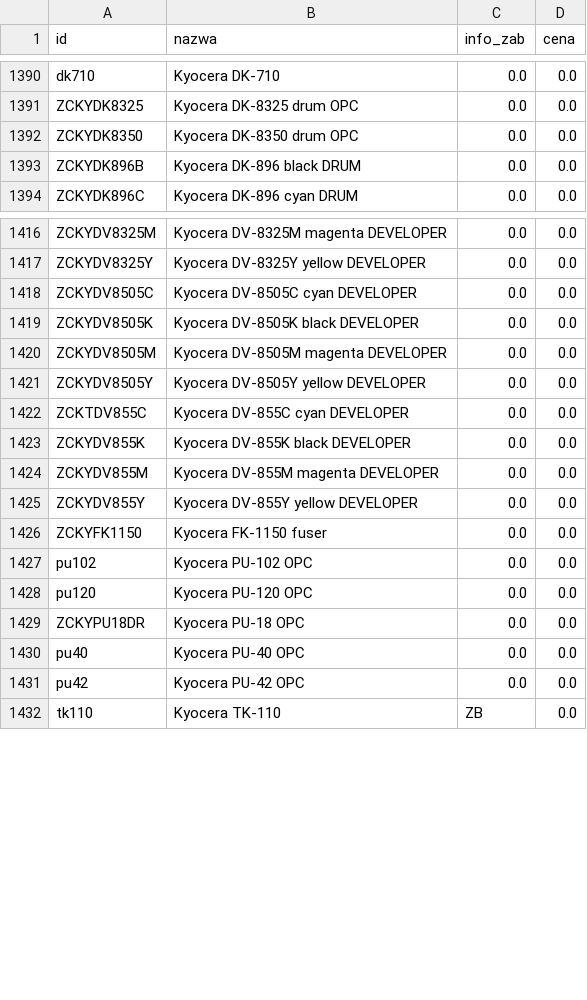
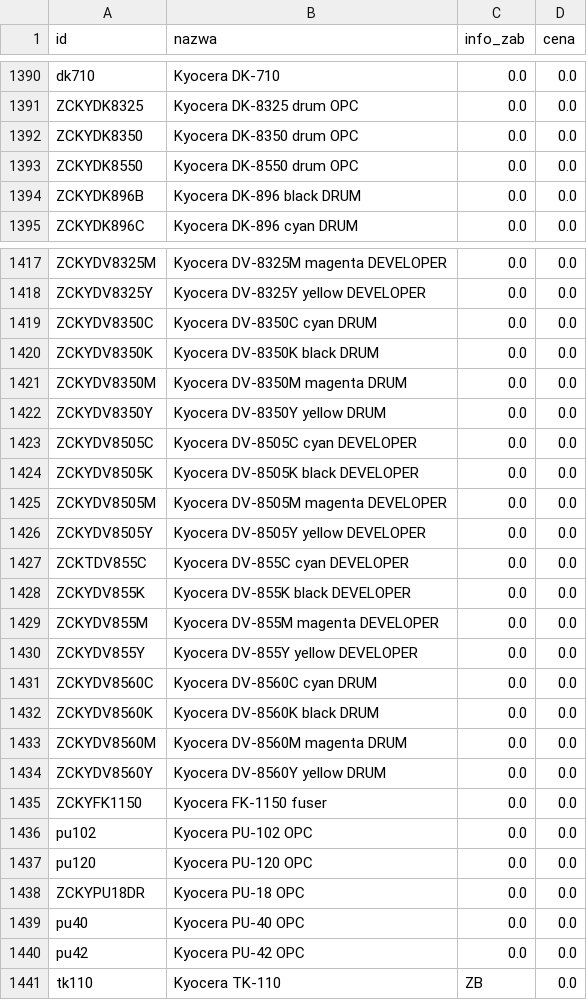
Before and after one commit to Max7476/bazaplikow, a CSV file: Tonery.csv, drawn as a sheet; only a part is shown, gaps mark what is left out; the diff names each change by its address in the sheet, - before the commit and + after, or states it on an @@ line.

Commit message:
Aktualizacja CSV z komputera w pracy

```diff
--- a/Tonery.csv
+++ b/Tonery.csv
+row 1393: ZCKYDK8550 | Kyocera DK-8550 drum OPC | 0.0 | 0.0
+row 1419: ZCKYDV8350C | Kyocera DV-8350C cyan DRUM | 0.0 | 0.0
+row 1420: ZCKYDV8350K | Kyocera DV-8350K black DRUM | 0.0 | 0.0
+row 1421: ZCKYDV8350M | Kyocera DV-8350M magenta DRUM | 0.0 | 0.0
+row 1422: ZCKYDV8350Y | Kyocera DV-8350Y yellow DRUM | 0.0 | 0.0
+row 1431: ZCKYDV8560C | Kyocera DV-8560C cyan DRUM | 0.0 | 0.0
+row 1432: ZCKYDV8560K | Kyocera DV-8560K black DRUM | 0.0 | 0.0
+row 1433: ZCKYDV8560M | Kyocera DV-8560M magenta DRUM | 0.0 | 0.0
+row 1434: ZCKYDV8560Y | Kyocera DV-8560Y yellow DRUM | 0.0 | 0.0
```
